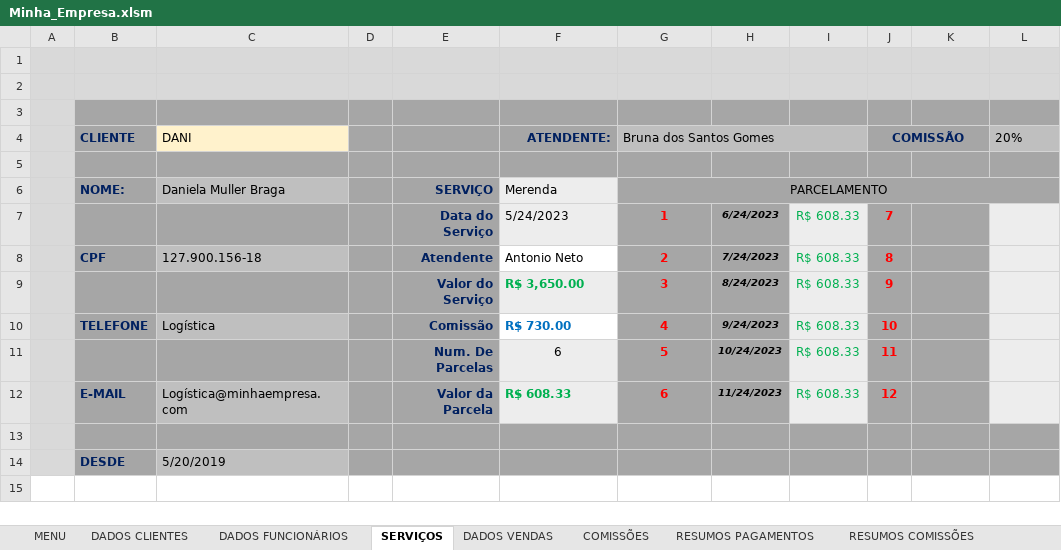
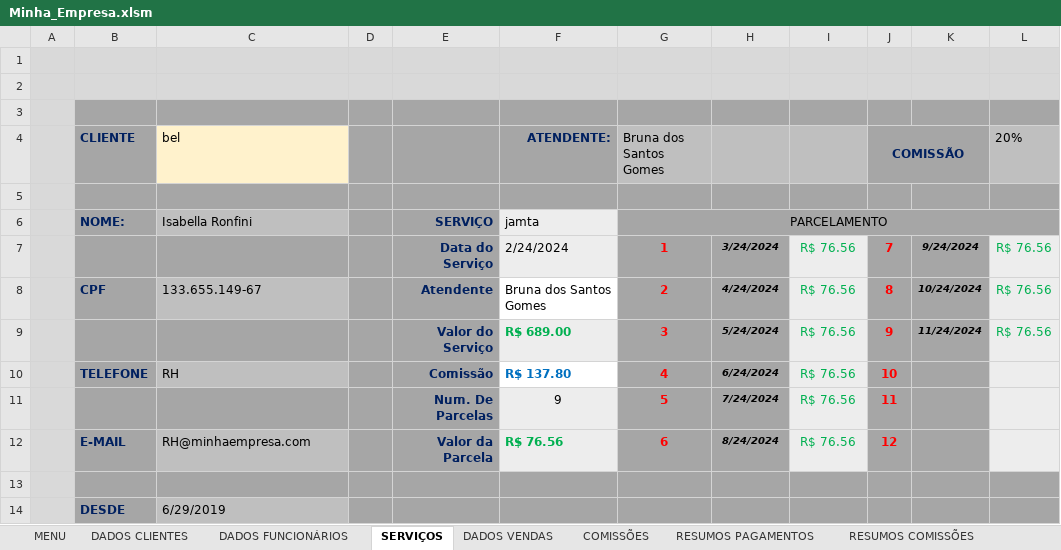
Before and after one commit to Guerreiro015/ALURA, an Excel workbook: Minha_Empresa.xlsm, sheet SERVIÇOS, drawn as a sheet; values as stored, in another font and other column widths than the file's, no borders; charts and pictures not drawn; 1 other sheet too large or unreadable and not compared; the diff names each change by its address in the sheet, - before the commit and + after, or states it on an @@ line.

```diff
--- a/Minha_Empresa.xlsm (sheet SERVIÇOS)
+++ b/Minha_Empresa.xlsm (sheet SERVIÇOS)
-C4: DANI
+C4: bel
-G4:I4 merged
-C6 (bel): Daniela Muller Braga
+C6 (bel): Isabella Ronfini
-F6 (ATENDENTE:): Merenda
+F6 (ATENDENTE:): jamta
-F7 (ATENDENTE:): 5/24/2023
+F7 (ATENDENTE:): 2/24/2024
-H7: 6/24/2023
+H7: 3/24/2024
-I7:I12: R$ 608.33
+I7:I12: R$ 76.56
-K7: (empty)
+K7: 9/24/2024
-L7:L9 (20%): (empty)
+L7:L9 (20%): R$ 76.56
-C8 (bel): 127.900.156-18
+C8 (bel): 133.655.149-67
-F8 (ATENDENTE:): Antonio Neto
+F8 (ATENDENTE:): Bruna dos Santos Gomes
-H8: 7/24/2023
+H8: 4/24/2024
-K8: (empty)
+K8: 10/24/2024
-F9 (ATENDENTE:): R$ 3,650.00
+F9 (ATENDENTE:): R$ 689.00
-H9: 8/24/2023
+H9: 5/24/2024
-K9: (empty)
+K9: 11/24/2024
-C10 (bel): Logística
+C10 (bel): RH
-F10 (ATENDENTE:): R$ 730.00
+F10 (ATENDENTE:): R$ 137.80
-H10: 9/24/2023
+H10: 6/24/2024
-F11 (ATENDENTE:): 6
+F11 (ATENDENTE:): 9
-H11: 10/24/2023
+H11: 7/24/2024
-C12 (bel): Logística@minhaempresa.com
+C12 (bel): RH@minhaempresa.com
-F12 (ATENDENTE:): R$ 608.33
+F12 (ATENDENTE:): R$ 76.56
-H12: 11/24/2023
+H12: 8/24/2024
-C14 (bel): 5/20/2019
+C14 (bel): 6/29/2019
```
Also changed, not shown: sheet COMISSÕES, charts or pictures, 1 other file.
